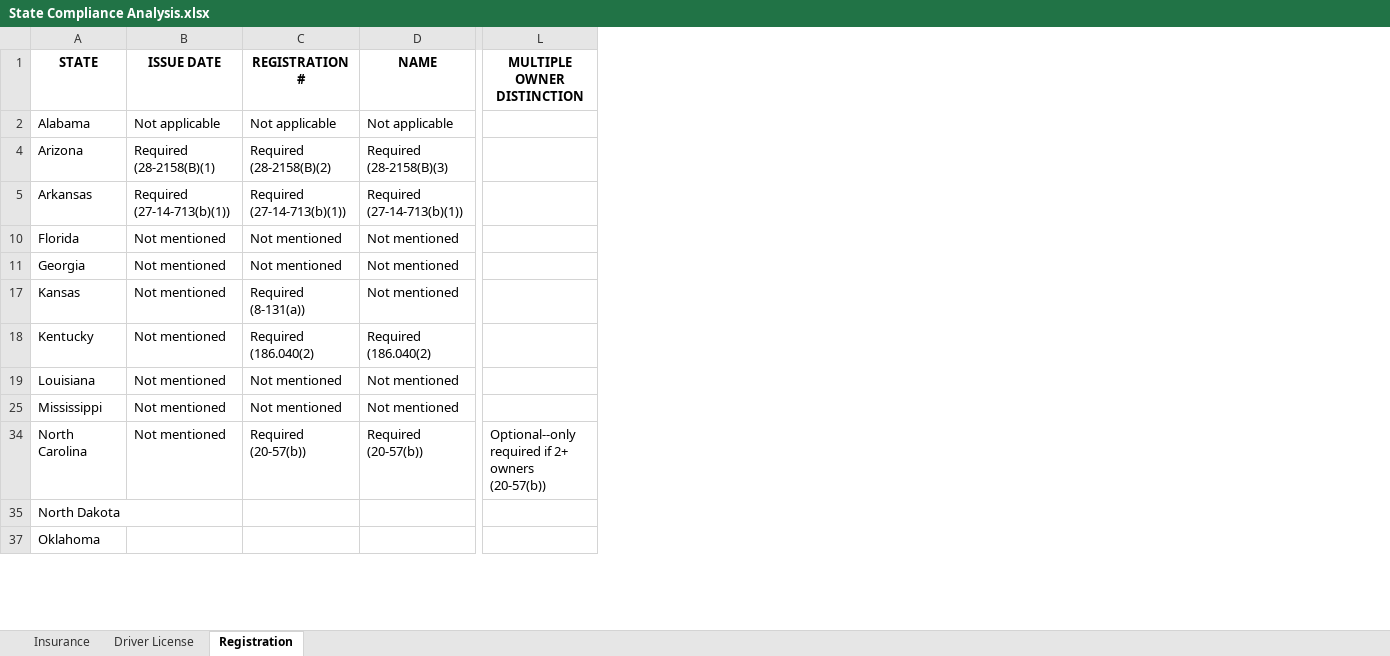
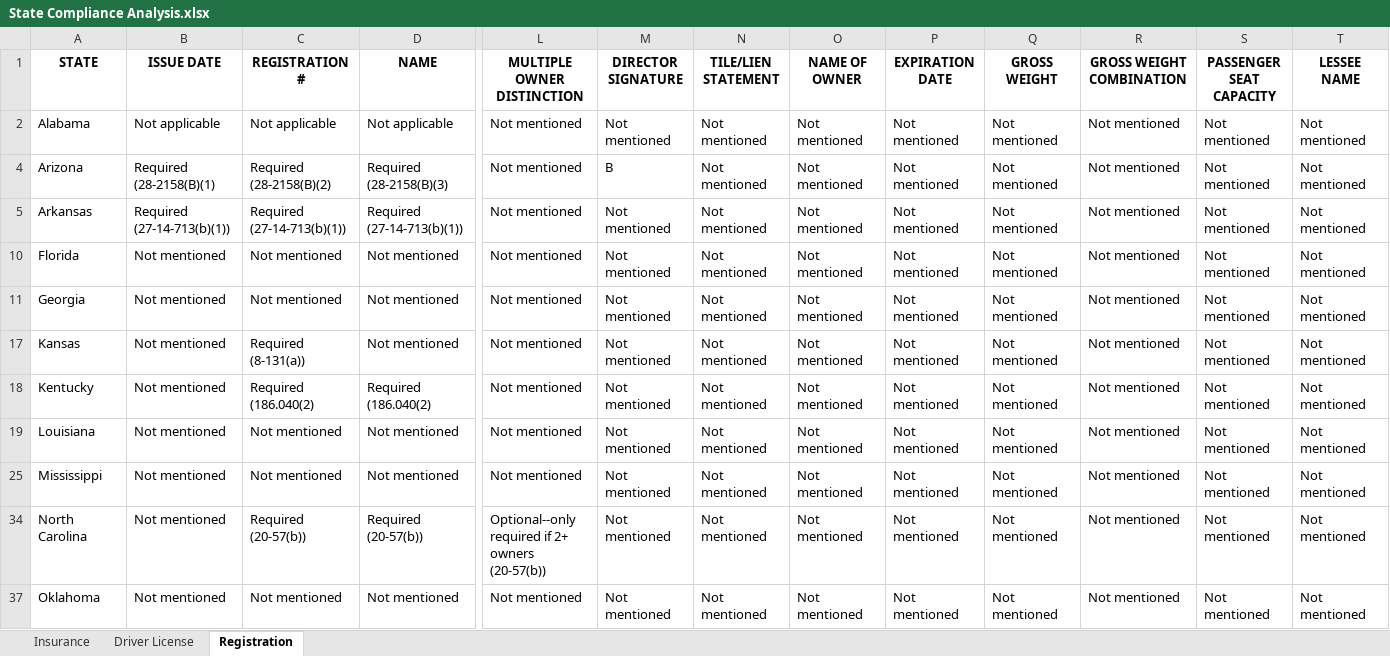
Before and after one commit to i-am-andrew-hetzler/dissertation, an Excel workbook: compliance/State Compliance Analysis.xlsx, sheet Registration, drawn as a sheet; only a part is shown, gaps mark what is left out; values as stored, in another font and other column widths than the file's, no borders; removed rows and columns are numbered as before the commit, all else as after; rows hold the shown columns only; the diff covers the shown part only; the diff names each change by its address in the sheet, - before the commit and + after, or states it on an @@ line.

Commit message:
Andrew | Finished registration.

```diff
--- a/compliance/State Compliance Analysis.xlsx (sheet Registration)
+++ b/compliance/State Compliance Analysis.xlsx (sheet Registration)
+column M (DIRECTOR SIGNATURE), rows 2-37: Not mentioned | B | Not mentioned | Not mentioned | Not mentioned | Not mentioned | Not mentioned | Not mentioned | Not mentioned | Not mentioned | Not mentioned
+column N (TILE/LIEN STATEMENT), rows 2-37: all Not mentioned
+column O (NAME OF OWNER), rows 2-37: all Not mentioned
+column P (EXPIRATION DATE), rows 2-37: all Not mentioned
+column Q (GROSS WEIGHT), rows 2-37: all Not mentioned
+column R (GROSS WEIGHT COMBINATION), rows 2-37: all Not mentioned
+column S (PASSENGER SEAT CAPACITY), rows 2-37: all Not mentioned
+column T (LESSEE NAME), rows 2-37: all Not mentioned
-L2 (MULTIPLE OWNER DISTINCTION): (empty)
+L2 (MULTIPLE OWNER DISTINCTION): Not mentioned
-L4:L5 (MULTIPLE OWNER DISTINCTION): (empty)
+L4:L5 (MULTIPLE OWNER DISTINCTION): Not mentioned
-L10:L11 (MULTIPLE OWNER DISTINCTION): (empty)
+L10:L11 (MULTIPLE OWNER DISTINCTION): Not mentioned
-L17:L19 (MULTIPLE OWNER DISTINCTION): (empty)
+L17:L19 (MULTIPLE OWNER DISTINCTION): Not mentioned
-L25 (MULTIPLE OWNER DISTINCTION): (empty)
+L25 (MULTIPLE OWNER DISTINCTION): Not mentioned
-row 35: North Dakota
-B37 (ISSUE DATE): (empty)
+B37 (ISSUE DATE): Not mentioned
-C37 (REGISTRATION #): (empty)
+C37 (REGISTRATION #): Not mentioned
-D37 (NAME): (empty)
+D37 (NAME): Not mentioned
-L37 (MULTIPLE OWNER DISTINCTION): (empty)
+L37 (MULTIPLE OWNER DISTINCTION): Not mentioned
```
Also changed, not shown: 72 edited cells elsewhere in this sheet, hidden cells.
